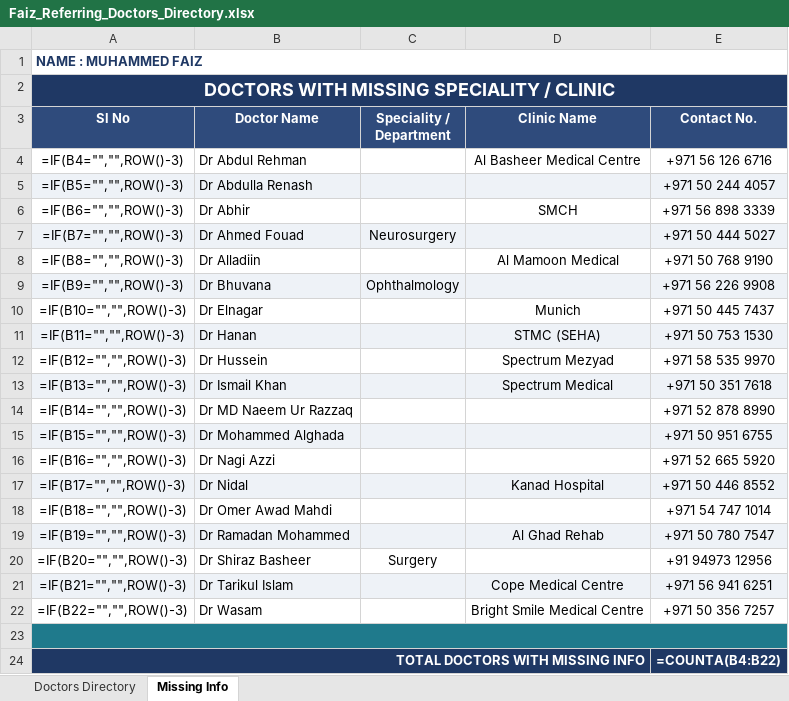
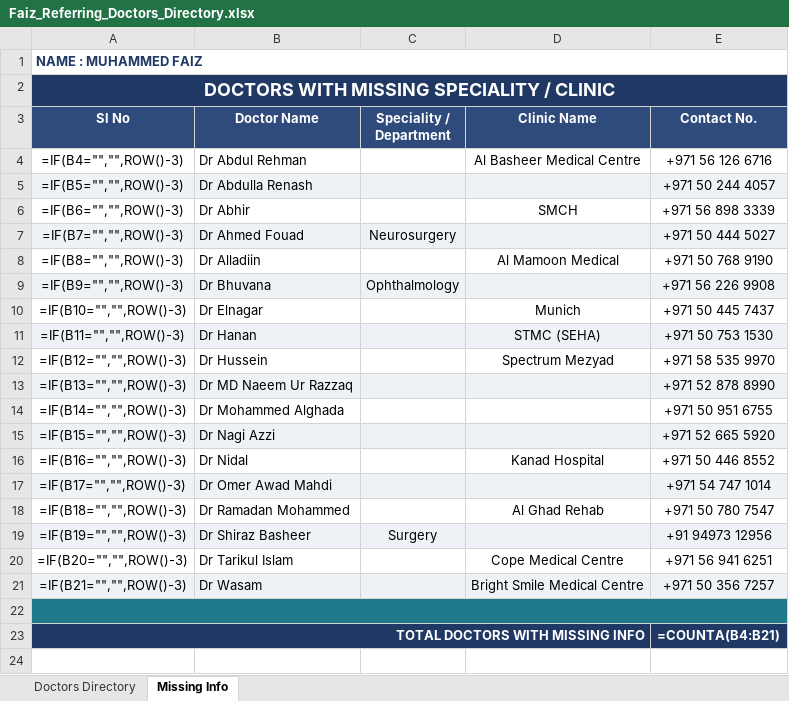
Before and after one commit to faizpachu313-star/patient-report, an Excel workbook: Faiz_Referring_Doctors_Directory.xlsx, sheet Missing Info, drawn as a sheet; values as stored, in another font and other column widths than the file's, no borders; formulas without a stored value are shown as written; removed rows and columns are numbered as before the commit, all else as after; the diff names each change by its address in the sheet, - before the commit and + after, or states it on an @@ line.

```diff
--- a/Faiz_Referring_Doctors_Directory.xlsx (sheet Missing Info)
+++ b/Faiz_Referring_Doctors_Directory.xlsx (sheet Missing Info)
-B13 (Doctor Name): Dr Ismail Khan
+B13 (Doctor Name): Dr MD Naeem Ur Razzaq
-D13 (Clinic Name): Spectrum Medical
+D13 (Clinic Name): (empty)
-E13 (Contact No.): +971 50 351 7618
+E13 (Contact No.): +971 52 878 8990
-B14 (Doctor Name): Dr MD Naeem Ur Razzaq
+B14 (Doctor Name): Dr Mohammed Alghada
-E14 (Contact No.): +971 52 878 8990
+E14 (Contact No.): +971 50 951 6755
-B15 (Doctor Name): Dr Mohammed Alghada
+B15 (Doctor Name): Dr Nagi Azzi
-E15 (Contact No.): +971 50 951 6755
+E15 (Contact No.): +971 52 665 5920
-row 16: =IF(B16="","",ROW()-3) | Dr Nagi Azzi |  |  | +971 52 665 5920
-A16 (Sl No): =IF(B17="","",ROW()-3)
+A16 (Sl No): =IF(B16="","",ROW()-3)
-A16:E16 fill: #EEF2F7
+A16:E16 fill: none
-A17 (Sl No): =IF(B18="","",ROW()-3)
+A17 (Sl No): =IF(B17="","",ROW()-3)
-A17:E17 fill: none
+A17:E17 fill: #EEF2F7
-A18 (Sl No): =IF(B19="","",ROW()-3)
+A18 (Sl No): =IF(B18="","",ROW()-3)
-A18:E18 fill: #EEF2F7
+A18:E18 fill: none
-A19 (Sl No): =IF(B20="","",ROW()-3)
+A19 (Sl No): =IF(B19="","",ROW()-3)
-A19:E19 fill: none
+A19:E19 fill: #EEF2F7
-A20 (Sl No): =IF(B21="","",ROW()-3)
+A20 (Sl No): =IF(B20="","",ROW()-3)
-A20:E20 fill: #EEF2F7
+A20:E20 fill: none
-A21 (Sl No): =IF(B22="","",ROW()-3)
+A21 (Sl No): =IF(B21="","",ROW()-3)
-A21:E21 fill: none
+A21:E21 fill: #EEF2F7
-E23 (Contact No.): =COUNTA(B4:B22)
+E23 (Contact No.): =COUNTA(B4:B21)
```
Also changed, not shown: sheet Doctors Directory, 1 other file.
